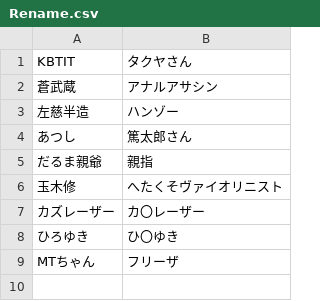
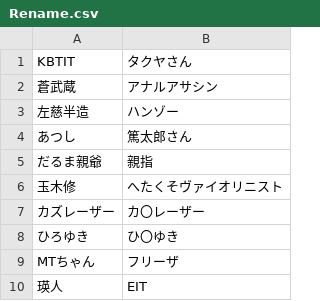
Before and after one commit to Washakya/TwitterBot_N, a CSV file: Rename.csv, drawn as a sheet; the diff names each change by its address in the sheet, - before the commit and + after, or states it on an @@ line.

Commit message:
Update Rename.csv

```diff
--- a/Rename.csv
+++ b/Rename.csv
+row 10: 瑛人 | EIT
```
